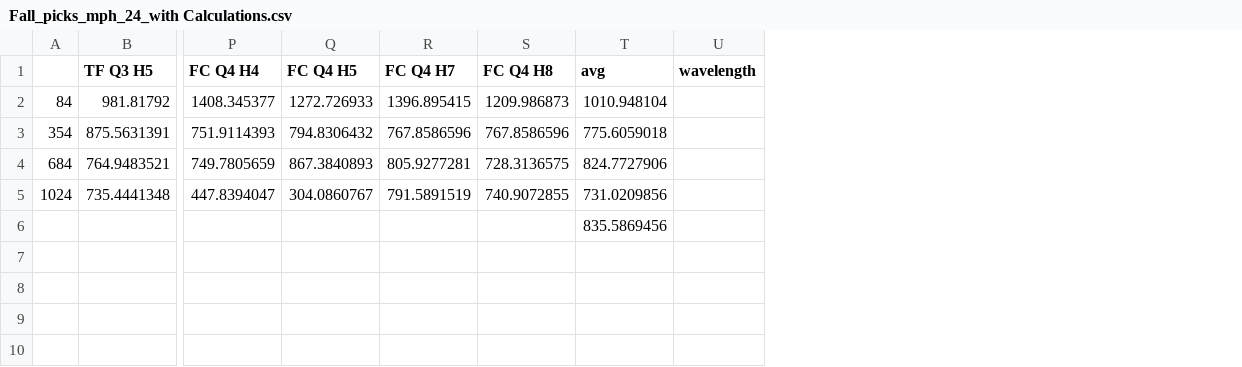
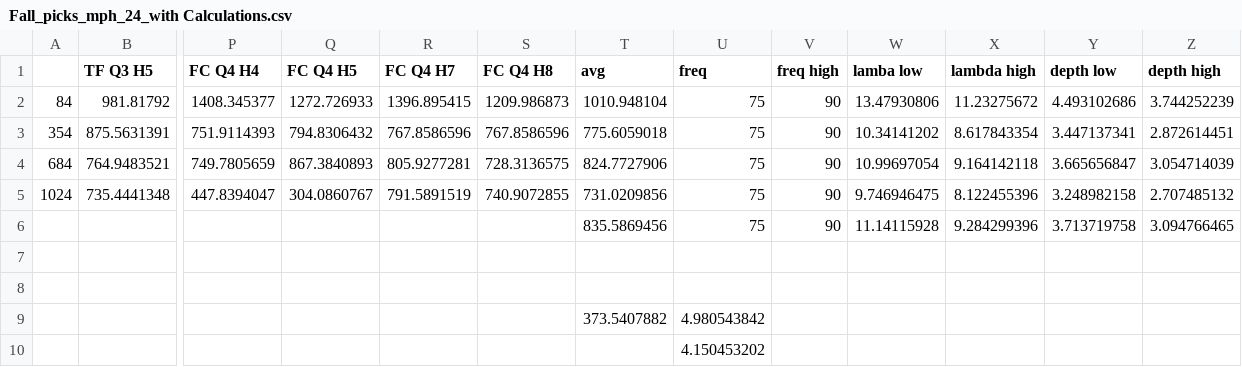
Before and after one commit to herringabrielle/dragraceAnalysis, a CSV file: fallClean/Figures/Fall_picks_mph_24_with Calculations.csv, drawn as a sheet; only a part is shown, gaps mark what is left out; removed rows and columns are numbered as before the commit, all else as after; rows hold the shown columns only; the diff names each change by its address in the sheet, - before the commit and + after, or states it on an @@ line.

```diff
--- a/fallClean/Figures/Fall_picks_mph_24_with Calculations.csv
+++ b/fallClean/Figures/Fall_picks_mph_24_with Calculations.csv
-column U (wavelength), empty
+column U (freq), rows 2-6: all 75
+column V (freq high), rows 2-6: all 90
+column W (lamba low), rows 2-6: 13.47930806 | 10.34141202 | 10.99697054 | 9.746946475 | 11.14115928
+column X (lambda high), rows 2-6: 11.23275672 | 8.617843354 | 9.164142118 | 8.122455396 | 9.284299396
+column Y (depth low), rows 2-6: 4.493102686 | 3.447137341 | 3.665656847 | 3.248982158 | 3.713719758
+column Z (depth high), rows 2-6: 3.744252239 | 2.872614451 | 3.054714039 | 2.707485132 | 3.094766465
+row 7: (empty)
+row 8: (empty)
+row 9:  |  |  |  |  |  | 373.5407882 | 4.980543842
+row 10:  |  |  |  |  |  |  | 4.150453202
```
Also changed, not shown: springClean/Magnitude/sp_vmag.csv, 6 other files.
